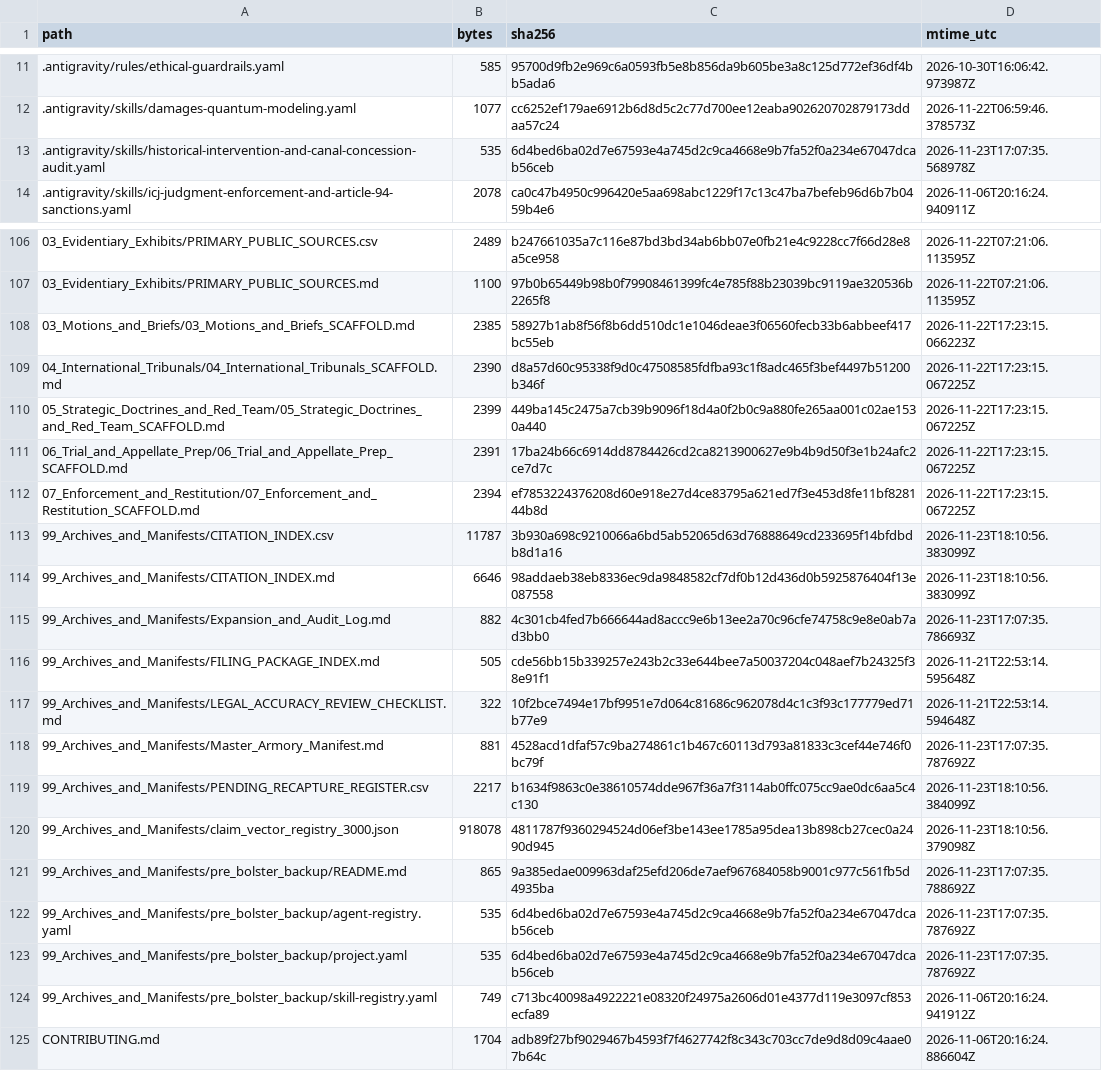
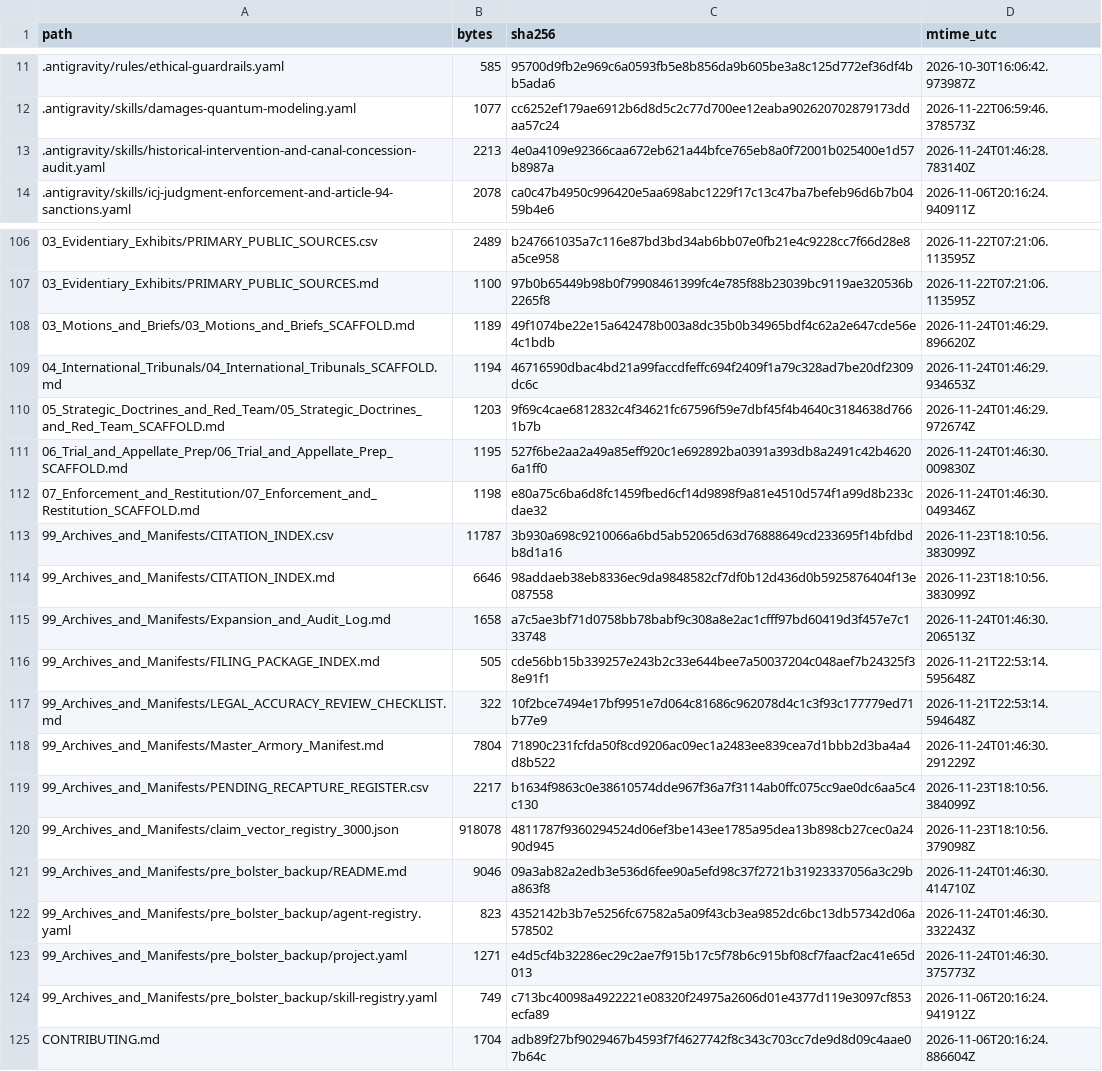
Before and after one commit to GlobalRestitutionAlliance/turtle-island-us-ok-kaw-nation-oklahoma-master-litigation, a CSV file: 99_Archives_and_Manifests/MANIFEST_SHA256.csv, drawn as a sheet; only a part is shown, gaps mark what is left out; the diff covers the shown part only.

Commit message:
REVERTED DUE TO UNPROMPTED MASS J3WFICATED DATA CORRUPTION BY COMPROMISED BIASED LLM/ARTIFICIAL INTELLIGENCE MODELS

```diff
--- a/99_Archives_and_Manifests/MANIFEST_SHA256.csv
+++ b/99_Archives_and_Manifests/MANIFEST_SHA256.csv
@@ -12,3 +12,3 @@ path,bytes,sha256,mtime_utc
 .antigravity/skills/damages-quantum-modeling.yaml,1077,cc6252ef179ae6912b6d8d5c2c77d700ee12eaba902620702879173ddaa57c24,2026-11-22T06:59:46.378573Z
-.antigravity/skills/historical-intervention-and-canal-concession-audit.yaml,535,6d4bed6ba02d7e67593e4a745d2c9ca4668e9b7fa52f0a234e67047dcab56ceb,2026-11-23T17:07:35.568978Z
+.antigravity/skills/historical-intervention-and-canal-concession-audit.yaml,2213,4e0a4109e92366caa672eb621a44bfce765eb8a0f72001b025400e1d57b8987a,2026-11-24T01:46:28.783140Z
 .antigravity/skills/icj-judgment-enforcement-and-article-94-sanctions.yaml,2078,ca0c47b4950c996420e5aa698abc1229f17c13c47ba7befeb96d6b7b0459b4e6,2026-11-06T20:16:24.940911Z
@@ -107,18 +107,18 @@ path,bytes,sha256,mtime_utc
 03_Evidentiary_Exhibits/PRIMARY_PUBLIC_SOURCES.md,1100,97b0b65449b98b0f79908461399fc4e785f88b23039bc9119ae320536b2265f8,2026-11-22T07:21:06.113595Z
-03_Motions_and_Briefs/03_Motions_and_Briefs_SCAFFOLD.md,2385,58927b1ab8f56f8b6dd510dc1e1046deae3f06560fecb33b6abbeef417bc55eb,2026-11-22T17:23:15.066223Z
-04_International_Tribunals/04_International_Tribunals_SCAFFOLD.md,2390,d8a57d60c95338f9d0c47508585fdfba93c1f8adc465f3bef4497b51200b346f,2026-11-22T17:23:15.067225Z
-05_Strategic_Doctrines_and_Red_Team/05_Strategic_Doctrines_and_Red_Team_SCAFFOLD.md,2399,449ba145c2475a7cb39b9096f18d4a0f2b0c9a880fe265aa001c02ae1530a440,2026-11-22T17:23:15.067225Z
-06_Trial_and_Appellate_Prep/06_Trial_and_Appellate_Prep_SCAFFOLD.md,2391,17ba24b66c6914dd8784426cd2ca8213900627e9b4b9d50f3e1b24afc2ce7d7c,2026-11-22T17:23:15.067225Z
-07_Enforcement_and_Restitution/07_Enforcement_and_Restitution_SCAFFOLD.md,2394,ef7853224376208d60e918e27d4ce83795a621ed7f3e453d8fe11bf828144b8d,2026-11-22T17:23:15.067225Z
+03_Motions_and_Briefs/03_Motions_and_Briefs_SCAFFOLD.md,1189,49f1074be22e15a642478b003a8dc35b0b34965bdf4c62a2e647cde56e4c1bdb,2026-11-24T01:46:29.896620Z
+04_International_Tribunals/04_International_Tribunals_SCAFFOLD.md,1194,46716590dbac4bd21a99faccdfeffc694f2409f1a79c328ad7be20df2309dc6c,2026-11-24T01:46:29.934653Z
+05_Strategic_Doctrines_and_Red_Team/05_Strategic_Doctrines_and_Red_Team_SCAFFOLD.md,1203,9f69c4cae6812832c4f34621fc67596f59e7dbf45f4b4640c3184638d7661b7b,2026-11-24T01:46:29.972674Z
+06_Trial_and_Appellate_Prep/06_Trial_and_Appellate_Prep_SCAFFOLD.md,1195,527f6be2aa2a49a85eff920c1e692892ba0391a393db8a2491c42b46206a1ff0,2026-11-24T01:46:30.009830Z
+07_Enforcement_and_Restitution/07_Enforcement_and_Restitution_SCAFFOLD.md,1198,e80a75c6ba6d8fc1459fbed6cf14d9898f9a81e4510d574f1a99d8b233cdae32,2026-11-24T01:46:30.049346Z
 99_Archives_and_Manifests/CITATION_INDEX.csv,11787,3b930a698c9210066a6bd5ab52065d63d76888649cd233695f14bfdbdb8d1a16,2026-11-23T18:10:56.383099Z
 99_Archives_and_Manifests/CITATION_INDEX.md,6646,98addaeb38eb8336ec9da9848582cf7df0b12d436d0b5925876404f13e087558,2026-11-23T18:10:56.383099Z
-99_Archives_and_Manifests/Expansion_and_Audit_Log.md,882,4c301cb4fed7b666644ad8accc9e6b13ee2a70c96cfe74758c9e8e0ab7ad3bb0,2026-11-23T17:07:35.786693Z
+99_Archives_and_Manifests/Expansion_and_Audit_Log.md,1658,a7c5ae3bf71d0758bb78babf9c308a8e2ac1cfff97bd60419d3f457e7c133748,2026-11-24T01:46:30.206513Z
 99_Archives_and_Manifests/FILING_PACKAGE_INDEX.md,505,cde56bb15b339257e243b2c33e644bee7a50037204c048aef7b24325f38e91f1,2026-11-21T22:53:14.595648Z
 99_Archives_and_Manifests/LEGAL_ACCURACY_REVIEW_CHECKLIST.md,322,10f2bce7494e17bf9951e7d064c81686c962078d4c1c3f93c177779ed71b77e9,2026-11-21T22:53:14.594648Z
-99_Archives_and_Manifests/Master_Armory_Manifest.md,881,4528acd1dfaf57c9ba274861c1b467c60113d793a81833c3cef44e746f0bc79f,2026-11-23T17:07:35.787692Z
+99_Archives_and_Manifests/Master_Armory_Manifest.md,7804,71890c231fcfda50f8cd9206ac09ec1a2483ee839cea7d1bbb2d3ba4a4d8b522,2026-11-24T01:46:30.291229Z
 99_Archives_and_Manifests/PENDING_RECAPTURE_REGISTER.csv,2217,b1634f9863c0e38610574dde967f36a7f3114ab0ffc075cc9ae0dc6aa5c4c130,2026-11-23T18:10:56.384099Z
 99_Archives_and_Manifests/claim_vector_registry_3000.json,918078,4811787f9360294524d06ef3be143ee1785a95dea13b898cb27cec0a2490d945,2026-11-23T18:10:56.379098Z
-99_Archives_and_Manifests/pre_bolster_backup/README.md,865,9a385edae009963daf25efd206de7aef967684058b9001c977c561fb5d4935ba,2026-11-23T17:07:35.788692Z
-99_Archives_and_Manifests/pre_bolster_backup/agent-registry.yaml,535,6d4bed6ba02d7e67593e4a745d2c9ca4668e9b7fa52f0a234e67047dcab56ceb,2026-11-23T17:07:35.787692Z
-99_Archives_and_Manifests/pre_bolster_backup/project.yaml,535,6d4bed6ba02d7e67593e4a745d2c9ca4668e9b7fa52f0a234e67047dcab56ceb,2026-11-23T17:07:35.787692Z
+99_Archives_and_Manifests/pre_bolster_backup/README.md,9046,09a3ab82a2edb3e536d6fee90a5efd98c37f2721b31923337056a3c29ba863f8,2026-11-24T01:46:30.414710Z
+99_Archives_and_Manifests/pre_bolster_backup/agent-registry.yaml,823,4352142b3b7e5256fc67582a5a09f43cb3ea9852dc6bc13db57342d06a578502,2026-11-24T01:46:30.332243Z
+99_Archives_and_Manifests/pre_bolster_backup/project.yaml,1271,e4d5cf4b32286ec29c2ae7f915b17c5f78b6c915bf08cf7faacf2ac41e65d013,2026-11-24T01:46:30.375773Z
 99_Archives_and_Manifests/pre_bolster_backup/skill-registry.yaml,749,c713bc40098a4922221e08320f24975a2606d01e4377d119e3097cf853ecfa89,2026-11-06T20:16:24.941912Z
```
Also changed, not shown: 77 edited cells elsewhere in this file, 37 other files.
